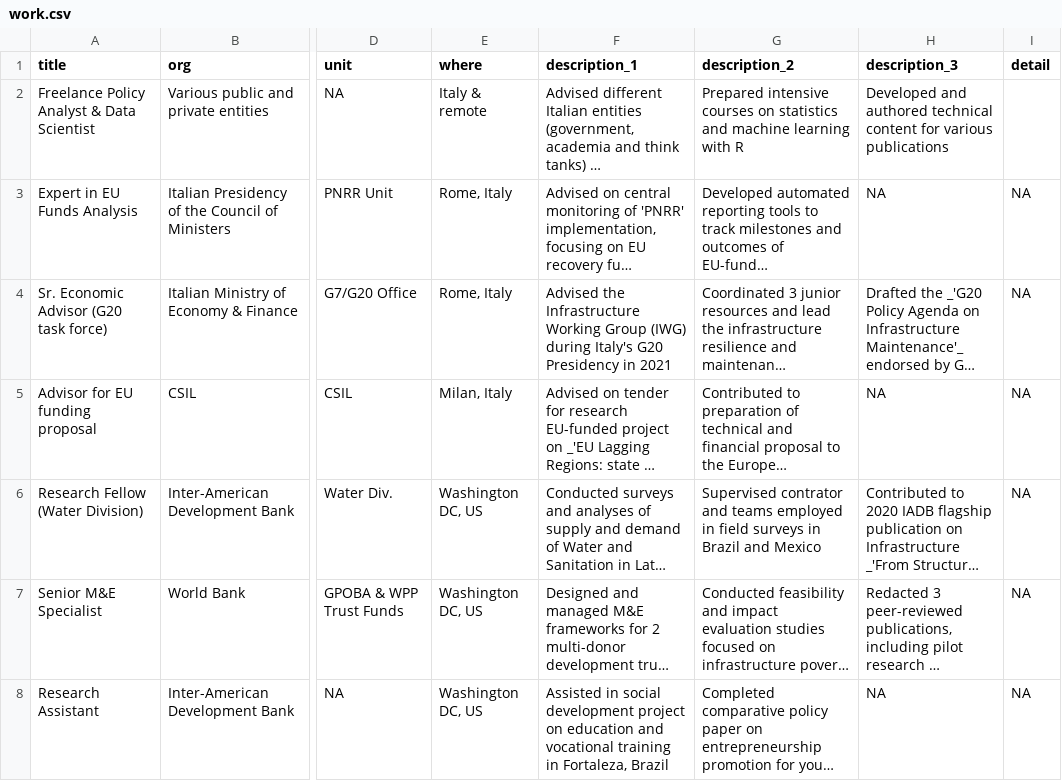
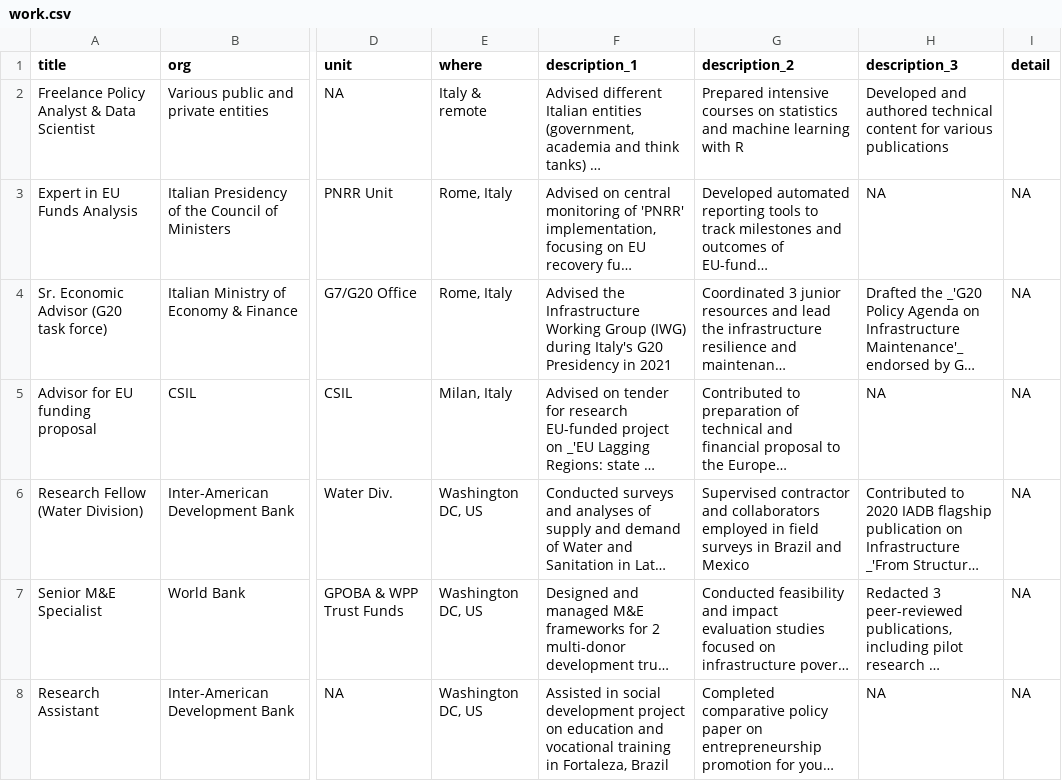
Before and after one commit to Lulliter/cv_typst, a CSV file: data/work.csv, drawn as a sheet; only a part is shown, gaps mark what is left out; long unchanged cells end in …; the diff names each change by its address in the sheet, - before the commit and + after, or states it on an @@ line.

```diff
--- a/data/work.csv
+++ b/data/work.csv
-G6 (description_2): Supervised contrator and teams employed in…
+G6 (description_2): Supervised contractor and collaborators employed in…
```
Also changed, not shown: data/skill.csv, data/skill_ita.csv, 8 other files.
